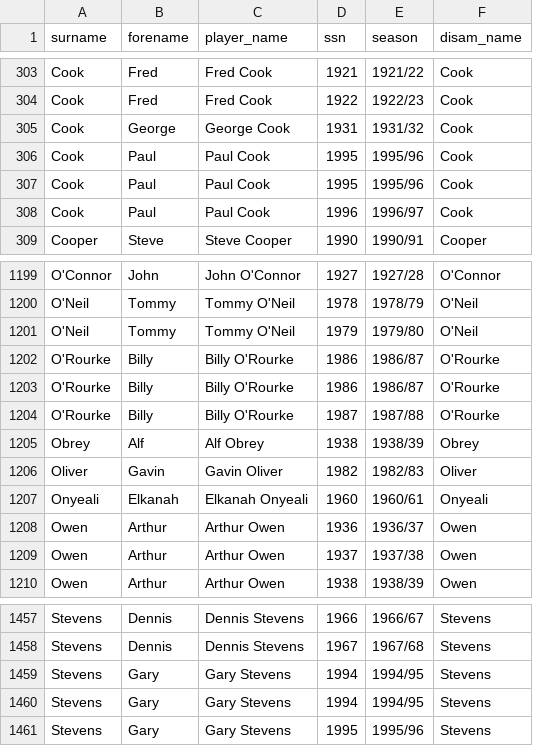
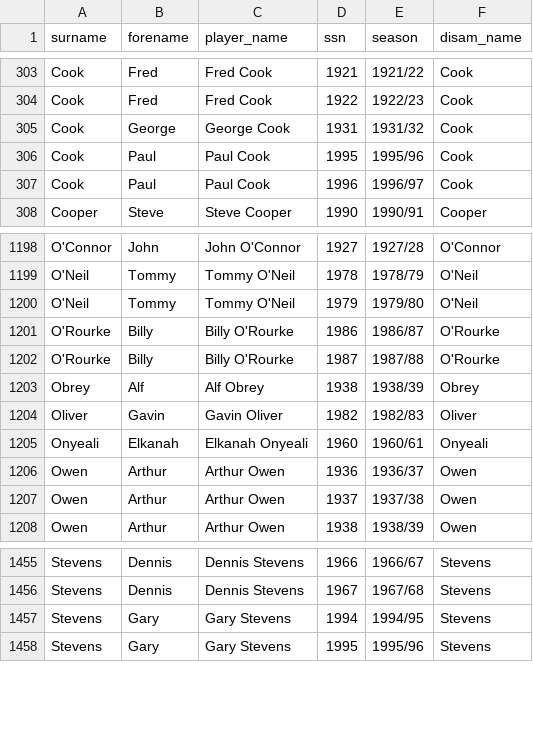
Before and after one commit to petebrown/complete-record, a CSV file: output/player_ssns.csv, drawn as a sheet; only a part is shown, gaps mark what is left out.

```diff
--- a/output/player_ssns.csv
+++ b/output/player_ssns.csv
@@ -306,3 +306,2 @@ Cook,George,George Cook,1931,1931/32,Cook
 Cook,Paul,Paul Cook,1995,1995/96,Cook
-Cook,Paul,Paul Cook,1995,1995/96,Cook
 Cook,Paul,Paul Cook,1996,1996/97,Cook
@@ -1202,3 +1201,2 @@ O'Neil,Tommy,Tommy O'Neil,1979,1979/80,O'Neil
 O'Rourke,Billy,Billy O'Rourke,1986,1986/87,O'Rourke
-O'Rourke,Billy,Billy O'Rourke,1986,1986/87,O'Rourke
 O'Rourke,Billy,Billy O'Rourke,1987,1987/88,O'Rourke
@@ -1458,3 +1456,2 @@ Stevens,Dennis,Dennis Stevens,1966,1966/67,Stevens
 Stevens,Dennis,Dennis Stevens,1967,1967/68,Stevens
-Stevens,Gary,Gary Stevens,1994,1994/95,Stevens
 Stevens,Gary,Gary Stevens,1994,1994/95,Stevens
```
Also changed, not shown: squad_nos/squad_nos-2009-2022.csv, 3 other files.
